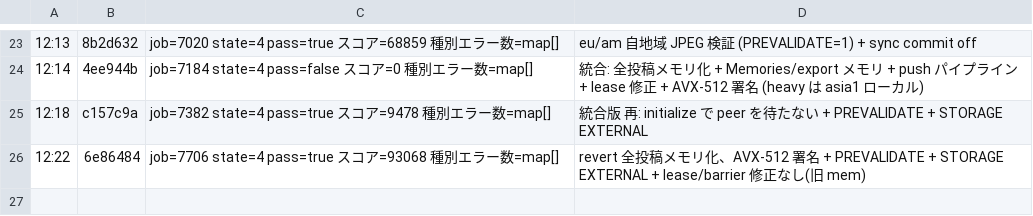
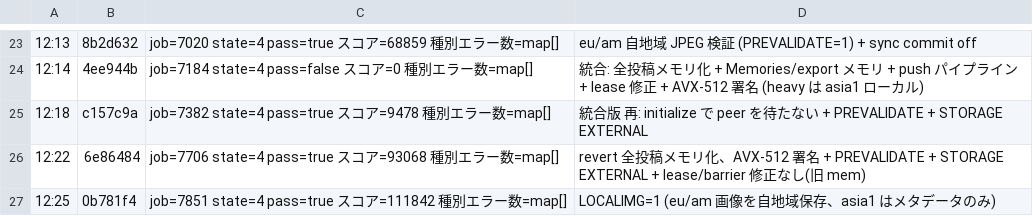
Before and after one commit to mazrean/isucon2026, a TSV file: logs/SCORES.tsv, drawn as a sheet; only a part is shown, gaps mark what is left out.

```diff
--- a/logs/SCORES.tsv
+++ b/logs/SCORES.tsv
@@ -26 +26,2 @@
 12:22	6e86484	job=7706 state=4 pass=true スコア=93068 種別エラー数=map[]	revert 全投稿メモリ化、AVX-512 署名 + PREVALIDATE + STORAGE EXTERNAL + lease/barrier 修正なし(旧 mem)
+12:25	0b781f4	job=7851 state=4 pass=true スコア=111842 種別エラー数=map[]	LOCALIMG=1 (eu/am 画像を自地域保存、asia1 はメタデータのみ)
```
Also changed, not shown: 4 other files.
